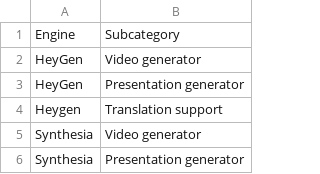
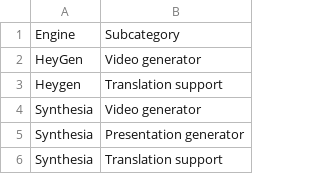
Before and after one commit to thomasmorer0982323-cmyk/AI-Tools, a CSV file: data/EngineSubcategories.csv, drawn as a sheet; only a part is shown; the shorter side is filled out with more unchanged rows.

```diff
--- a/data/EngineSubcategories.csv
+++ b/data/EngineSubcategories.csv
@@ -2,3 +2,2 @@ Engine,Subcategory
 HeyGen,Video generator
-HeyGen,Presentation generator
 Heygen,Translation support
```
Also changed, not shown: data/AiData.csv, 8 other files.
